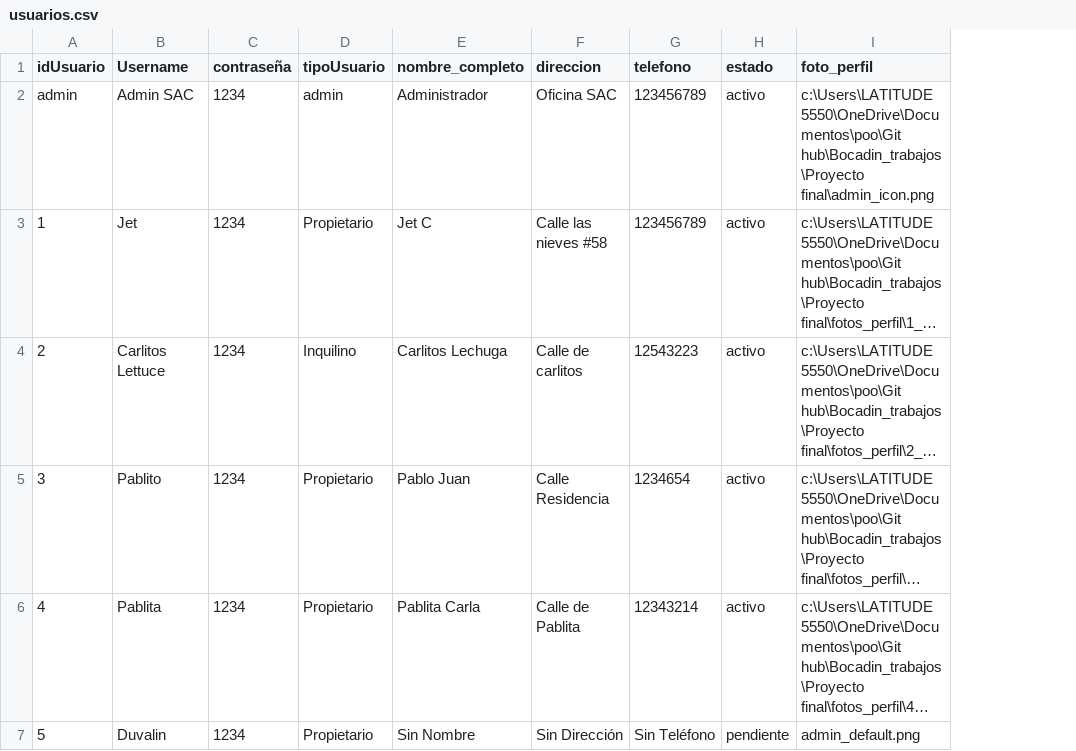
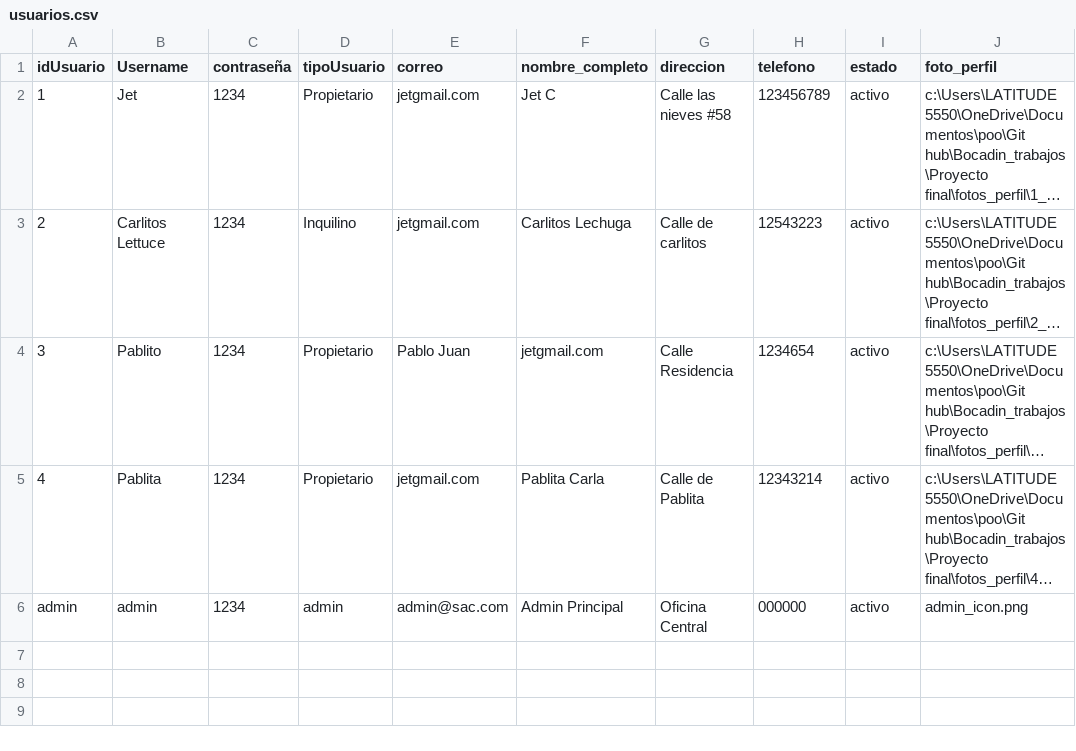
Before and after one commit to Bocadin/Bocadin_trabajos, a CSV file: Proyecto final/usuarios.csv, drawn as a sheet; long unchanged cells end in …; removed rows and columns are numbered as before the commit, all else as after; the diff names each change by its address in the sheet, - before the commit and + after, or states it on an @@ line.

```diff
--- a/Proyecto final/usuarios.csv
+++ b/Proyecto final/usuarios.csv
+column E (correo), rows 2-5: jetgmail.com | jetgmail.com | Pablo Juan | jetgmail.com
-row 2: admin | Admin SAC | 1234 | admin | Administrador | Oficina SAC | 123456789 | activo | c:\Users\LATITUDE 5550\OneDrive\Documentos\poo\Git hub\Bocadin_trabajos\Proyecto final\admin_icon.png
-F4 (nombre_completo): Pablo Juan
+F4 (nombre_completo): jetgmail.com
-row 7: 5 | Duvalin | 1234 | Propietario | Sin Nombre | Sin Dirección | Sin Teléfono | pendiente | admin_default.png
+row 6: admin | admin | 1234 | admin | admin@sac.com | Admin Principal | Oficina Central | 000000 | activo | admin_icon.png
```
Also changed, not shown: Proyecto final/consumos.csv, 3 other files.
